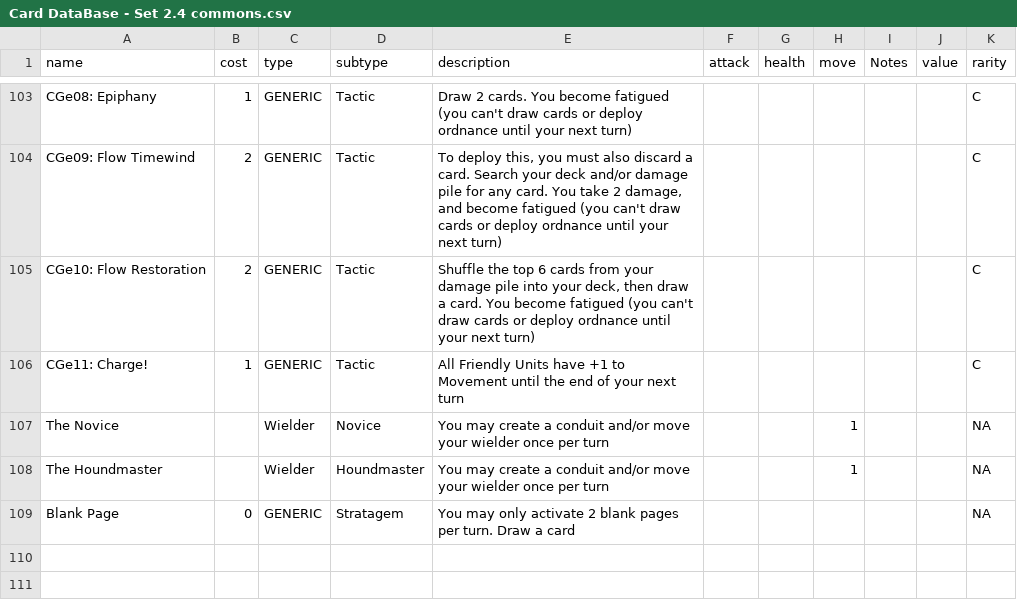
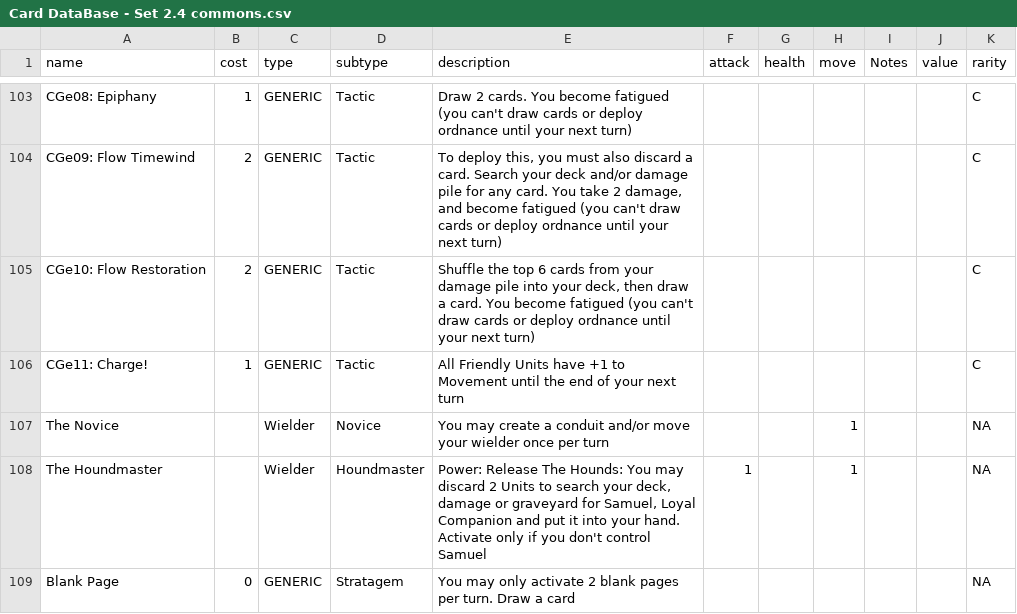
Before and after one commit to Kdoje/stronghold-client, a CSV file: server/resources/Card DataBase - Set 2.4 commons.csv, drawn as a sheet; only a part is shown, gaps mark what is left out.

Commit message:
Adds attack val to wielder

```diff
--- a/server/resources/Card DataBase - Set 2.4 commons.csv
+++ b/server/resources/Card DataBase - Set 2.4 commons.csv
@@ -119,3 +119,3 @@ CGe11: Charge!,1,GENERIC,Tactic,All Friendly Units have +1 to Movement until the
 The Novice,,Wielder,Novice,You may create a conduit and/or move your wielder once per turn,,,1,,,NA
-The Houndmaster,,Wielder,Houndmaster,You may create a conduit and/or move your wielder once per turn,,,1,,,NA
+The Houndmaster,,Wielder,Houndmaster,"Power: Release The Hounds: You may discard 2 Units to search your deck, damage or graveyard for Samuel, Loyal Companion and put it into your hand. Activate only if you don't control Samuel",1,,1,,,NA
 Blank Page,0,GENERIC,Stratagem,You may only activate 2 blank pages per turn. Draw a card,,,,,,NA
```
Also changed, not shown: 3 other files.
